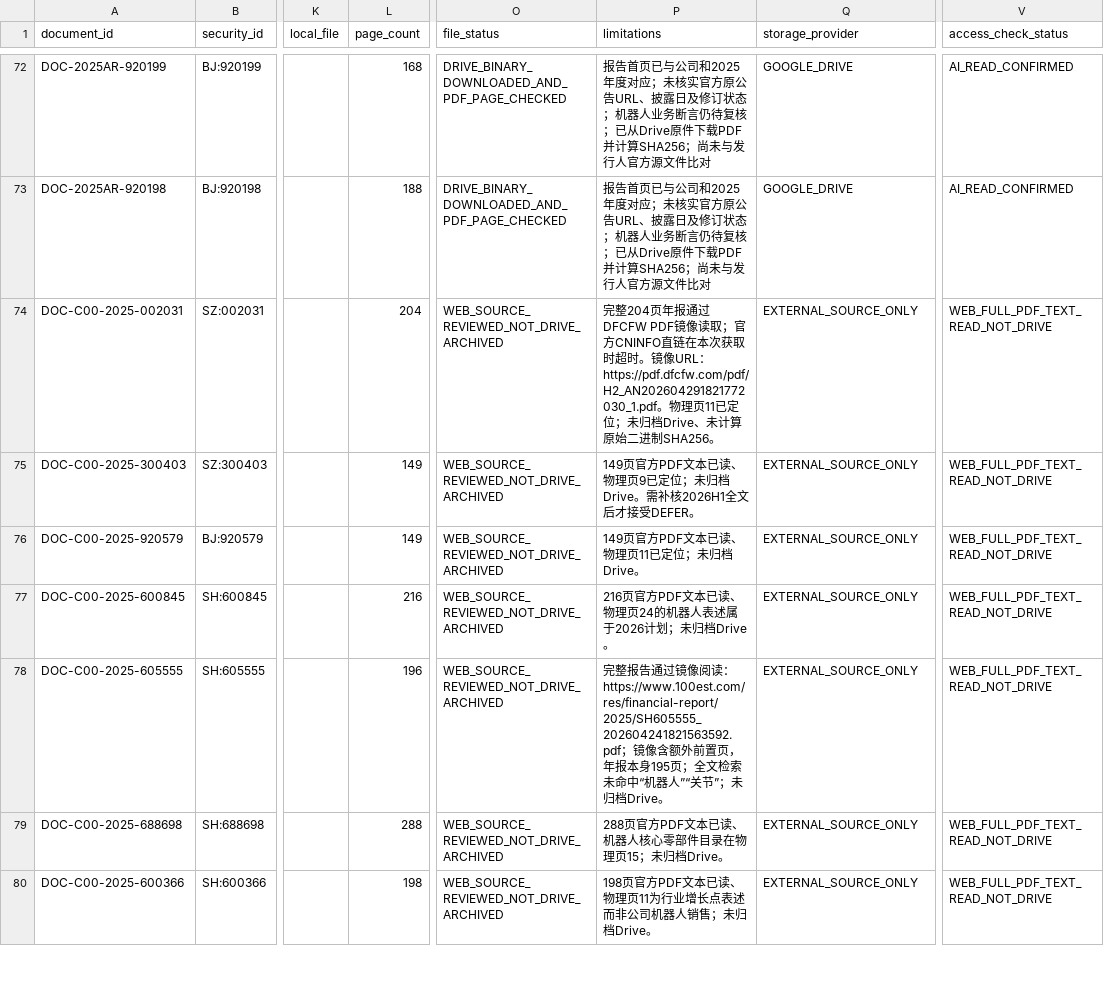
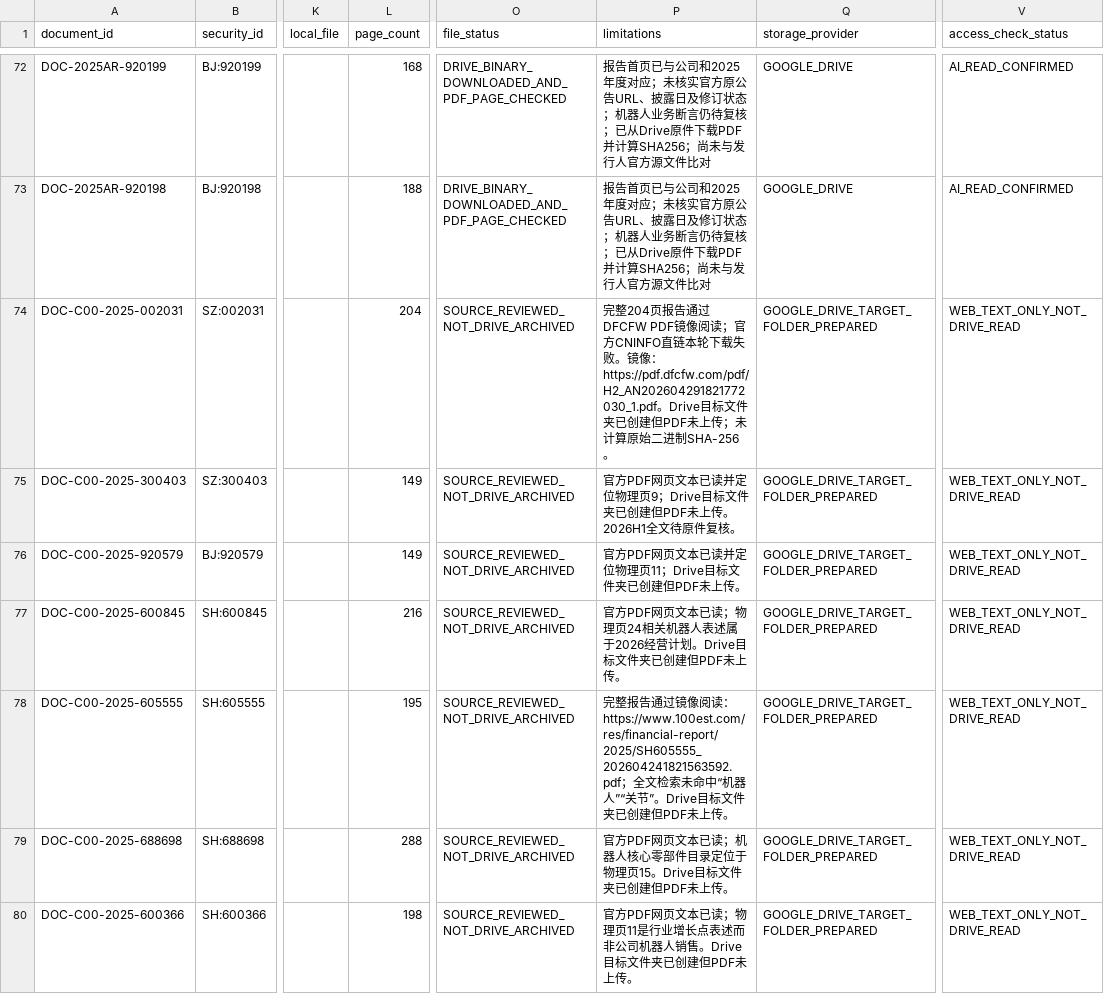
Before and after one commit to qiangzhuangmeili-ui/robotics-inflection-research, a CSV file: data/document_registry.csv, drawn as a sheet; only a part is shown, gaps mark what is left out; the diff covers the shown part only; the diff names each change by its address in the sheet, - before the commit and + after, or states it on an @@ line.

Commit message:
更新C00原件登记、补充2026H1来源并纠正睿能科技材料身份

```diff
--- a/data/document_registry.csv
+++ b/data/document_registry.csv
-O74:O80 (file_status): WEB_SOURCE_REVIEWED_NOT_DRIVE_ARCHIVED
+O74:O80 (file_status): SOURCE_REVIEWED_NOT_DRIVE_ARCHIVED
-P74 (limitations): 完整204页年报通过DFCFW PDF镜像读取；官方CNINFO直链在本次获取时超时。镜像URL：https://pdf.dfcfw.com/pdf/H2_AN202604291821772030_1.pdf。物理页11已定位；未归档Drive、未计算原始二进制SHA256。
+P74 (limitations): 完整204页报告通过DFCFW PDF镜像阅读；官方CNINFO直链本轮下载失败。镜像：https://pdf.dfcfw.com/pdf/H2_AN202604291821772030_1.pdf。Drive目标文件夹已创建但PDF未上传；未计算原始二进制SHA-256。
-Q74:Q80 (storage_provider): EXTERNAL_SOURCE_ONLY
+Q74:Q80 (storage_provider): GOOGLE_DRIVE_TARGET_FOLDER_PREPARED
-V74:V80 (access_check_status): WEB_FULL_PDF_TEXT_READ_NOT_DRIVE
+V74:V80 (access_check_status): WEB_TEXT_ONLY_NOT_DRIVE_READ
-P75 (limitations): 149页官方PDF文本已读、物理页9已定位；未归档Drive。需补核2026H1全文后才接受DEFER。
+P75 (limitations): 官方PDF网页文本已读并定位物理页9；Drive目标文件夹已创建但PDF未上传。2026H1全文待原件复核。
-P76 (limitations): 149页官方PDF文本已读、物理页11已定位；未归档Drive。
+P76 (limitations): 官方PDF网页文本已读并定位物理页11；Drive目标文件夹已创建但PDF未上传。
-P77 (limitations): 216页官方PDF文本已读、物理页24的机器人表述属于2026计划；未归档Drive。
+P77 (limitations): 官方PDF网页文本已读；物理页24相关机器人表述属于2026经营计划。Drive目标文件夹已创建但PDF未上传。
-L78 (page_count): 196
+L78 (page_count): 195
-P78 (limitations): …https://www.100est.com/res/financial-report/2025/SH605555_202604241821563592.pdf；镜像含额外前置页，年报本身195页；全文检索未命中“机器人”“关节”；未归档Drive。
+P78 (limitations): …https://www.100est.com/res/financial-report/2025/SH605555_202604241821563592.pdf；全文检索未命中“机器人”“关节”。Drive目标文件夹已创建但PDF未上传。
-P79 (limitations): 288页官方PDF文本已读、机器人核心零部件目录在物理页15；未归档Drive。
+P79 (limitations): 官方PDF网页文本已读；机器人核心零部件目录定位于物理页15。Drive目标文件夹已创建但PDF未上传。
-P80 (limitations): 198页官方PDF文本已读、物理页11为行业增长点表述而非公司机器人销售；未归档Drive。
+P80 (limitations): 官方PDF网页文本已读；物理页11是行业增长点表述而非公司机器人销售。Drive目标文件夹已创建但PDF未上传。
```
Also changed, not shown: 1 added row and 46 edited cells elsewhere in this file.
